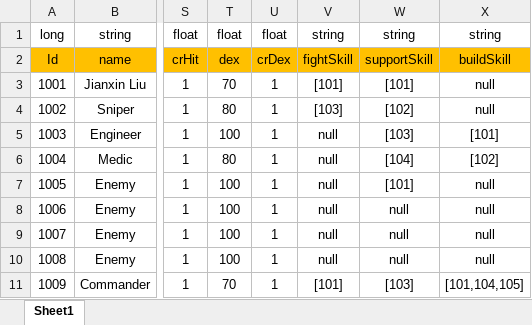
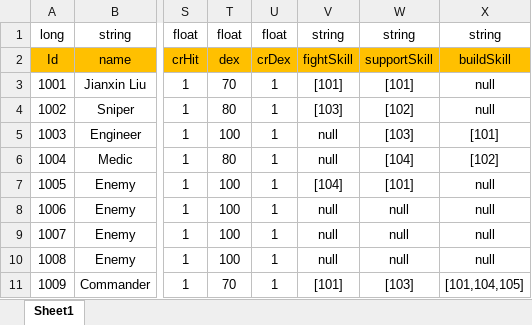
Before and after one commit to Chuyang1996/Nameless_Temp, an Excel workbook: GameDesign/ExcelData/Character_Data.xlsx, sheet Sheet1, drawn as a sheet; only a part is shown, gaps mark what is left out; values as stored, in another font and other column widths than the file's, no borders; the diff names each change by its address in the sheet, - before the commit and + after, or states it on an @@ line.

```diff
--- a/GameDesign/ExcelData/Character_Data.xlsx (sheet Sheet1)
+++ b/GameDesign/ExcelData/Character_Data.xlsx (sheet Sheet1)
-V7: null
+V7: [104]
```
Also changed, not shown: GameDesign/ExcelData/FightSkill_Data.xlsx, 9 other files.
